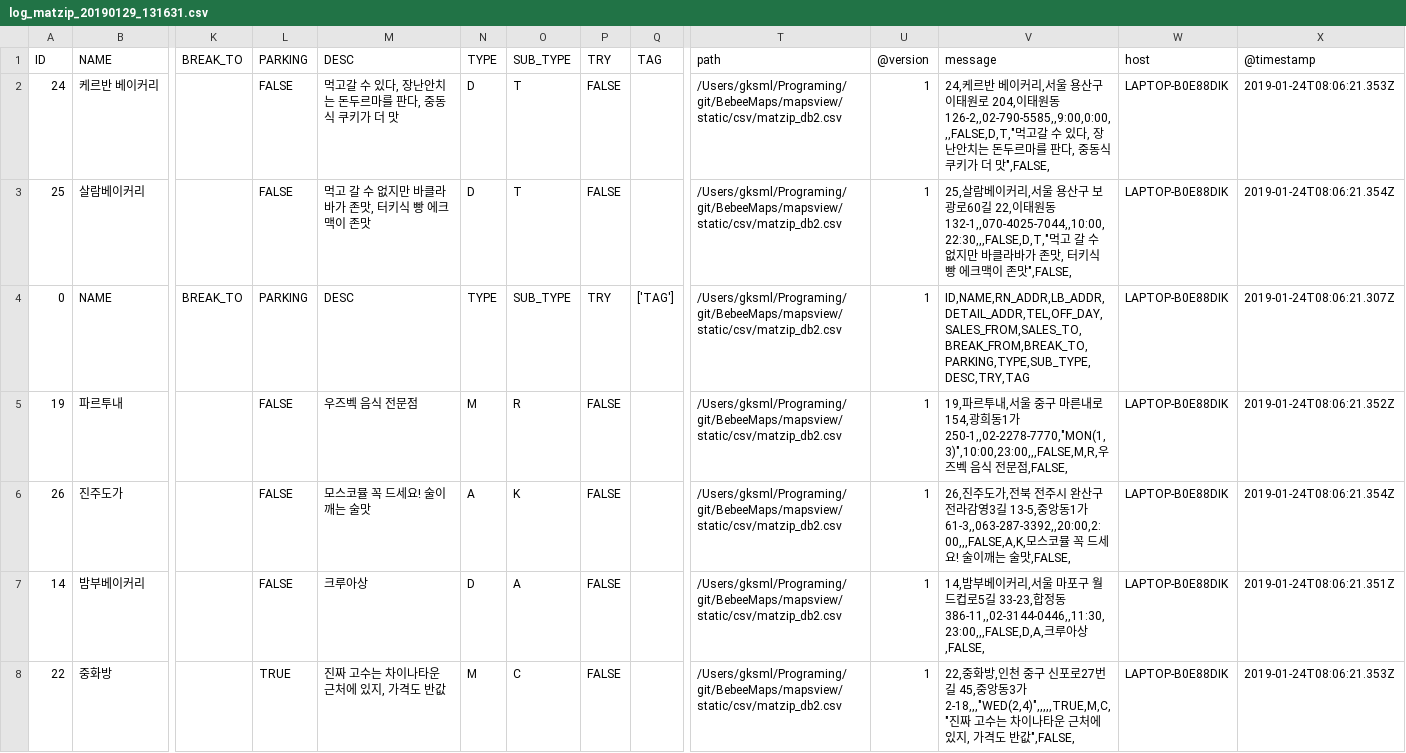
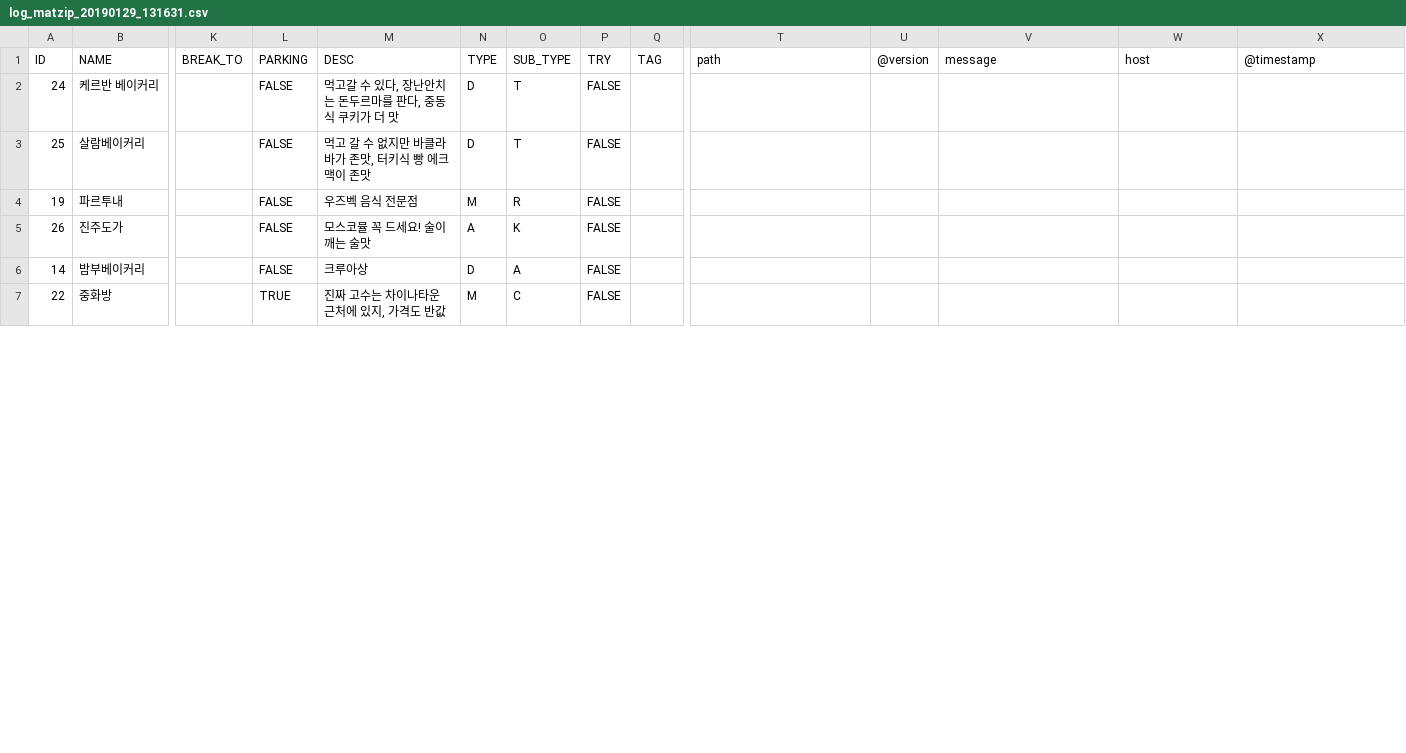
Before and after one commit to gksmldia/BebeeMaps, a CSV file: mapsview/static/csv/log_matzip_20190129_131631.csv, drawn as a sheet; only a part is shown, gaps mark what is left out; removed rows and columns are numbered as before the commit, all else as after; rows hold the shown columns only; the diff covers the shown part only; the diff names each change by its address in the sheet, - before the commit and + after, or states it on an @@ line.

```diff
--- a/mapsview/static/csv/log_matzip_20190129_131631.csv
+++ b/mapsview/static/csv/log_matzip_20190129_131631.csv
-T2:T3 (path): /Users/gksml/Programing/git/BebeeMaps/mapsview/static/csv/matzip_db2.csv
+T2:T3 (path): (empty)
-U2:U3 (@version): 1
+U2:U3 (@version): (empty)
-V2 (message): 24,케르반 베이커리,서울 용산구 이태원로 204,이태원동 126-2,,02-790-5585,,9:00,0:00,,,FALSE,D,T,"먹고갈 수 있다, 장난안치는 돈두르마를 판다, 중동식 쿠키가 더 맛",FALSE,
+V2 (message): (empty)
-W2:W3 (host): LAPTOP-B0E88DIK
+W2:W3 (host): (empty)
-X2 (@timestamp): 2019-01-24T08:06:21.353Z
+X2 (@timestamp): (empty)
-V3 (message): 25,살람베이커리,서울 용산구 보광로60길 22,이태원동 132-1,,070-4025-7044,,10:00,22:30,,,FALSE,D,T,"먹고 갈 수 없지만 바클라바가 존맛, 터키식 빵 에크맥이 존맛",FALSE,
+V3 (message): (empty)
-X3 (@timestamp): 2019-01-24T08:06:21.354Z
+X3 (@timestamp): (empty)
-row 4: 0 | NAME | BREAK_TO | PARKING | DESC | TYPE | SUB_TYPE | TRY | ['TAG'] | /Users/gksml/Programing/git/BebeeMaps/mapsview/static/csv/matzip_db2.csv | 1 | ID,NAME,RN_ADDR,LB_ADDR,DETAIL_ADDR,TEL,OFF_DAY,SALES_FROM,SALES_TO,BREAK_FROM,BREAK_TO,PARKING,TYPE,SUB_TYPE,DESC,TRY,TAG | LAPTOP-B0E88DIK | 2019-01-24T08:06:21.307Z
-T4:T7 (path): /Users/gksml/Programing/git/BebeeMaps/mapsview/static/csv/matzip_db2.csv
+T4:T7 (path): (empty)
-U4:U7 (@version): 1
+U4:U7 (@version): (empty)
-V4 (message): 19,파르투내,서울 중구 마른내로 154,광희동1가 250-1,,02-2278-7770,"MON(1,3)",10:00,23:00,,,FALSE,M,R,우즈벡 음식 전문점,FALSE,
+V4 (message): (empty)
-W4:W7 (host): LAPTOP-B0E88DIK
+W4:W7 (host): (empty)
-X4 (@timestamp): 2019-01-24T08:06:21.352Z
+X4 (@timestamp): (empty)
-V5 (message): 26,진주도가,전북 전주시 완산구전라감영3길 13-5,중앙동1가 61-3,,063-287-3392,,20:00,2:00,,,FALSE,A,K,모스코뮬 꼭 드세요! 술이깨는 술맛,FALSE,
+V5 (message): (empty)
-X5 (@timestamp): 2019-01-24T08:06:21.354Z
+X5 (@timestamp): (empty)
-V6 (message): 14,밤부베이커리,서울 마포구 월드컵로5길 33-23,합정동 386-11,,02-3144-0446,,11:30,23:00,,,FALSE,D,A,크루아상,FALSE,
+V6 (message): (empty)
-X6 (@timestamp): 2019-01-24T08:06:21.351Z
+X6 (@timestamp): (empty)
-V7 (message): 22,중화방,인천 중구 신포로27번길 45,중앙동3가 2-18,,,"WED(2,4)",,,,,TRUE,M,C,"진짜 고수는 차이나타운 근처에 있지, 가격도 반값",FALSE,
+V7 (message): (empty)
-X7 (@timestamp): 2019-01-24T08:06:21.353Z
+X7 (@timestamp): (empty)
```
Also changed, not shown: 35 edited cells elsewhere in this file, mapsview/static/csv/matzip_db.csv, 15 other files.
